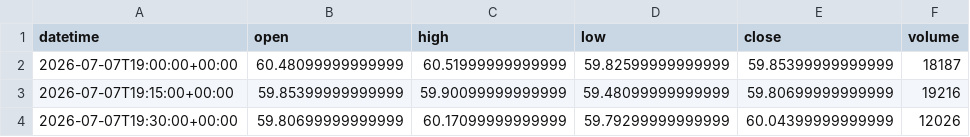
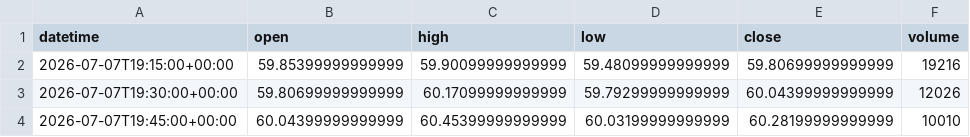
Before and after one commit to getdata-finance/xagusd-15m-ohlcv-metals-historical-data, a CSV file: XAGUSD_15m.csv, drawn as a sheet; only a part is shown; the shorter side is filled out with more unchanged rows; the diff names each change by its address in the sheet, - before the commit and + after, or states it on an @@ line.

Commit message:
Update XAGUSD 15m OHLCV sample

```diff
--- a/XAGUSD_15m.csv
+++ b/XAGUSD_15m.csv
-row 2: 2026-07-07T19:00:00+00:00 | 60.48099999999999 | 60.51999999999999 | 59.82599999999999 | 59.85399999999999 | 18187
```
Also changed, not shown: 1 other file.
